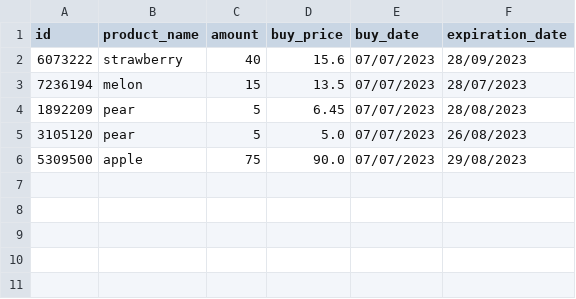
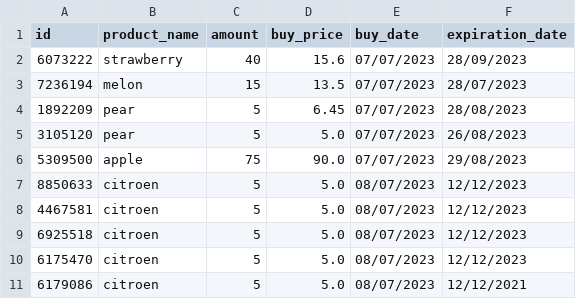
Before and after one commit to BADijkman/Super_Py, a CSV file: csv/purchase.csv, drawn as a sheet.

Commit message:
add date class

```diff
--- a/csv/purchase.csv
+++ b/csv/purchase.csv
@@ -6 +6,6 @@ id,product_name,amount,buy_price,buy_date,expiration_date
 5309500,apple,75,90.0,07/07/2023,29/08/2023
+8850633,citroen,5,5.0,08/07/2023,12/12/2023
+4467581,citroen,5,5.0,08/07/2023,12/12/2023
+6925518,citroen,5,5.0,08/07/2023,12/12/2023
+6175470,citroen,5,5.0,08/07/2023,12/12/2023
+6179086,citroen,5,5.0,08/07/2023,12/12/2021
```
Also changed, not shown: 8 other files.
